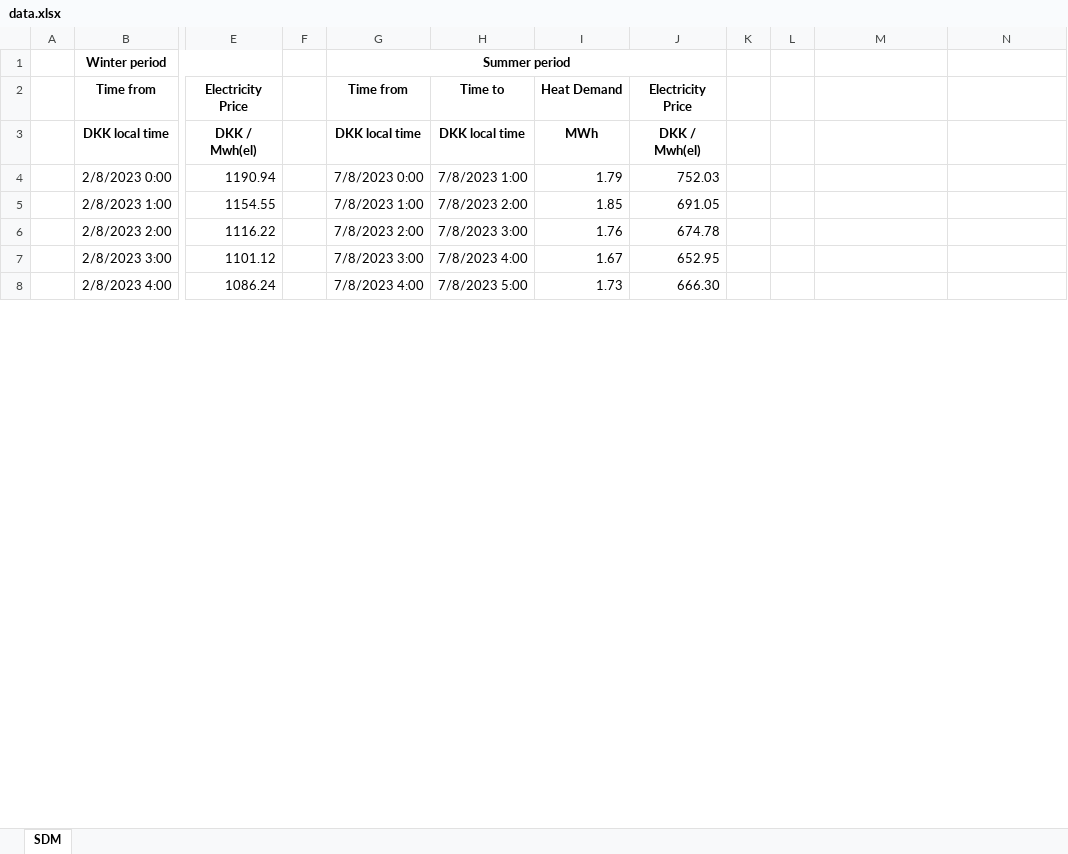
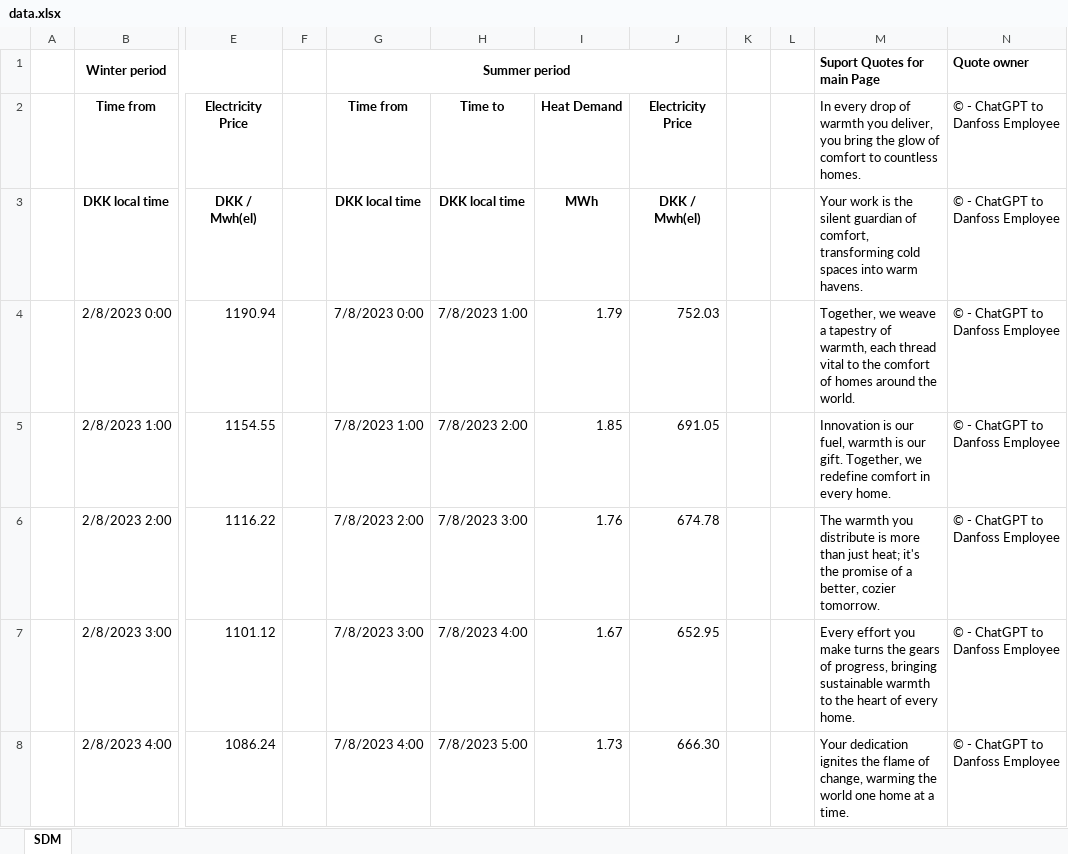
Before and after one commit to sam223221/smesterProjectSW2, an Excel workbook: Danfoss Heating system/Assets/data.xlsx, sheet SDM, drawn as a sheet; only a part is shown, gaps mark what is left out; values as stored, in another font and other column widths than the file's, no borders; charts and pictures not drawn; the diff covers the shown part only; the diff names each change by its address in the sheet, - before the commit and + after, or states it on an @@ line.

```diff
--- a/Danfoss Heating system/Assets/data.xlsx (sheet SDM)
+++ b/Danfoss Heating system/Assets/data.xlsx (sheet SDM)
-M1: (empty)
+M1: Suport Quotes for main Page
-N1: (empty)
+N1: Quote owner
-M2: (empty)
+M2: In every drop of warmth you deliver, you bring the glow of comfort to countless homes.
-N2:N8: (empty)
+N2:N8: © - ChatGPT to Danfoss Employee
-M3: (empty)
+M3: Your work is the silent guardian of comfort, transforming cold spaces into warm havens.
-M4: (empty)
+M4: Together, we weave a tapestry of warmth, each thread vital to the comfort of homes around the world.
-M5: (empty)
+M5: Innovation is our fuel, warmth is our gift. Together, we redefine comfort in every home.
-M6: (empty)
+M6: The warmth you distribute is more than just heat; it's the promise of a better, cozier tomorrow.
-M7: (empty)
+M7: Every effort you make turns the gears of progress, bringing sustainable warmth to the heart of every home.
-M8: (empty)
+M8: Your dedication ignites the flame of change, warming the world one home at a time.
```
Also changed, not shown: 16 edited cells elsewhere in this sheet, charts or pictures, 5 other files.
